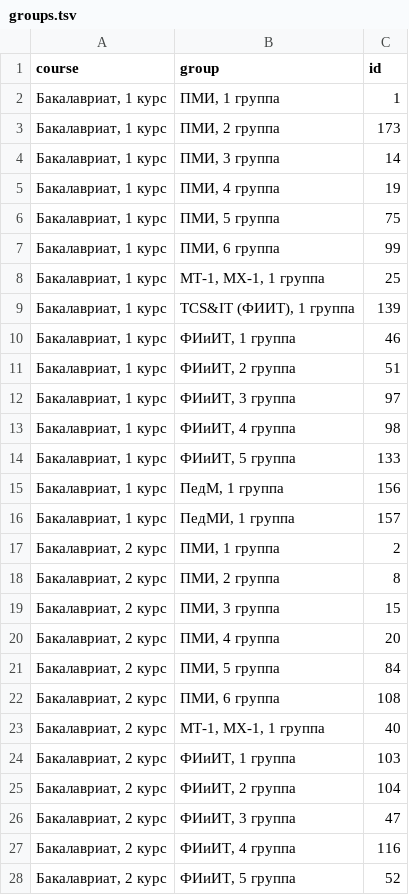
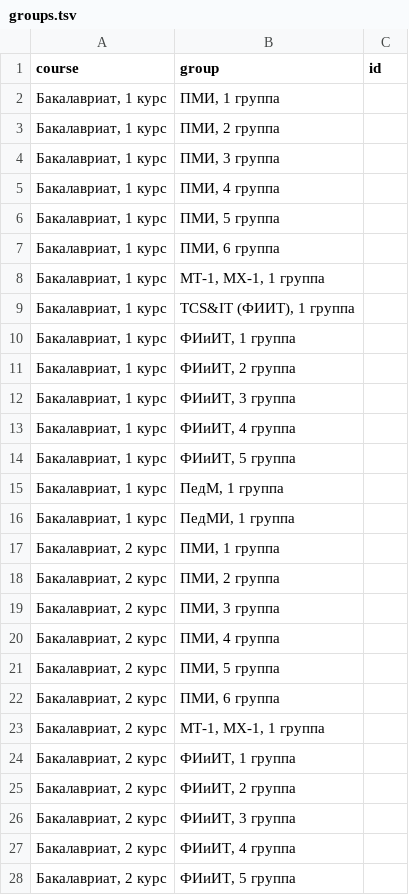
Before and after one commit to weplok/MehMatster, a TSV file: functions/files/groups.tsv, drawn as a sheet; only a part is shown; the diff covers the shown part only.

```diff
--- a/functions/files/groups.tsv
+++ b/functions/files/groups.tsv
@@ -1,28 +1,28 @@
 course	group	id
-Бакалавриат, 1 курс	ПМИ, 1 группа	1
-Бакалавриат, 1 курс	ПМИ, 2 группа	173
-Бакалавриат, 1 курс	ПМИ, 3 группа	14
-Бакалавриат, 1 курс	ПМИ, 4 группа	19
-Бакалавриат, 1 курс	ПМИ, 5 группа	75
-Бакалавриат, 1 курс	ПМИ, 6 группа	99
-Бакалавриат, 1 курс	МТ-1, МХ-1, 1 группа	25
-Бакалавриат, 1 курс	TCS&IT (ФИИТ), 1 группа	139
-Бакалавриат, 1 курс	ФИиИТ, 1 группа	46
-Бакалавриат, 1 курс	ФИиИТ, 2 группа	51
-Бакалавриат, 1 курс	ФИиИТ, 3 группа	97
-Бакалавриат, 1 курс	ФИиИТ, 4 группа	98
-Бакалавриат, 1 курс	ФИиИТ, 5 группа	133
-Бакалавриат, 1 курс	ПедМ, 1 группа	156
-Бакалавриат, 1 курс	ПедМИ, 1 группа	157
-Бакалавриат, 2 курс	ПМИ, 1 группа	2
-Бакалавриат, 2 курс	ПМИ, 2 группа	8
-Бакалавриат, 2 курс	ПМИ, 3 группа	15
-Бакалавриат, 2 курс	ПМИ, 4 группа	20
-Бакалавриат, 2 курс	ПМИ, 5 группа	84
-Бакалавриат, 2 курс	ПМИ, 6 группа	108
-Бакалавриат, 2 курс	МТ-1, МХ-1, 1 группа	40
-Бакалавриат, 2 курс	ФИиИТ, 1 группа	103
-Бакалавриат, 2 курс	ФИиИТ, 2 группа	104
-Бакалавриат, 2 курс	ФИиИТ, 3 группа	47
-Бакалавриат, 2 курс	ФИиИТ, 4 группа	116
-Бакалавриат, 2 курс	ФИиИТ, 5 группа	52
+Бакалавриат, 1 курс	ПМИ, 1 группа	
+Бакалавриат, 1 курс	ПМИ, 2 группа	
+Бакалавриат, 1 курс	ПМИ, 3 группа	
+Бакалавриат, 1 курс	ПМИ, 4 группа	
+Бакалавриат, 1 курс	ПМИ, 5 группа	
+Бакалавриат, 1 курс	ПМИ, 6 группа	
+Бакалавриат, 1 курс	МТ-1, МХ-1, 1 группа	
+Бакалавриат, 1 курс	TCS&IT (ФИИТ), 1 группа	
+Бакалавриат, 1 курс	ФИиИТ, 1 группа	
+Бакалавриат, 1 курс	ФИиИТ, 2 группа	
+Бакалавриат, 1 курс	ФИиИТ, 3 группа	
+Бакалавриат, 1 курс	ФИиИТ, 4 группа	
+Бакалавриат, 1 курс	ФИиИТ, 5 группа	
+Бакалавриат, 1 курс	ПедМ, 1 группа	
+Бакалавриат, 1 курс	ПедМИ, 1 группа	
+Бакалавриат, 2 курс	ПМИ, 1 группа	
+Бакалавриат, 2 курс	ПМИ, 2 группа	
+Бакалавриат, 2 курс	ПМИ, 3 группа	
+Бакалавриат, 2 курс	ПМИ, 4 группа	
+Бакалавриат, 2 курс	ПМИ, 5 группа	
+Бакалавриат, 2 курс	ПМИ, 6 группа	
+Бакалавриат, 2 курс	МТ-1, МХ-1, 1 группа	
+Бакалавриат, 2 курс	ФИиИТ, 1 группа	
+Бакалавриат, 2 курс	ФИиИТ, 2 группа	
+Бакалавриат, 2 курс	ФИиИТ, 3 группа	
+Бакалавриат, 2 курс	ФИиИТ, 4 группа	
+Бакалавриат, 2 курс	ФИиИТ, 5 группа	
```
Also changed, not shown: 59 edited cells elsewhere in this file, 1 other file.
